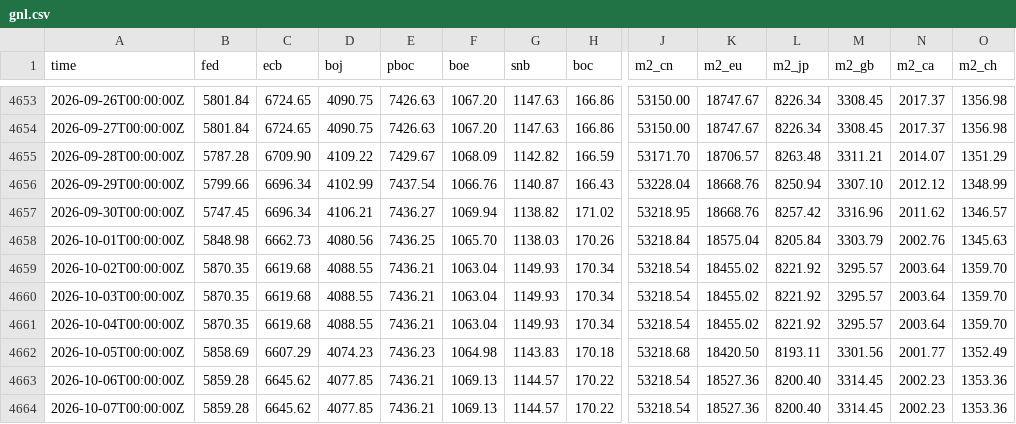
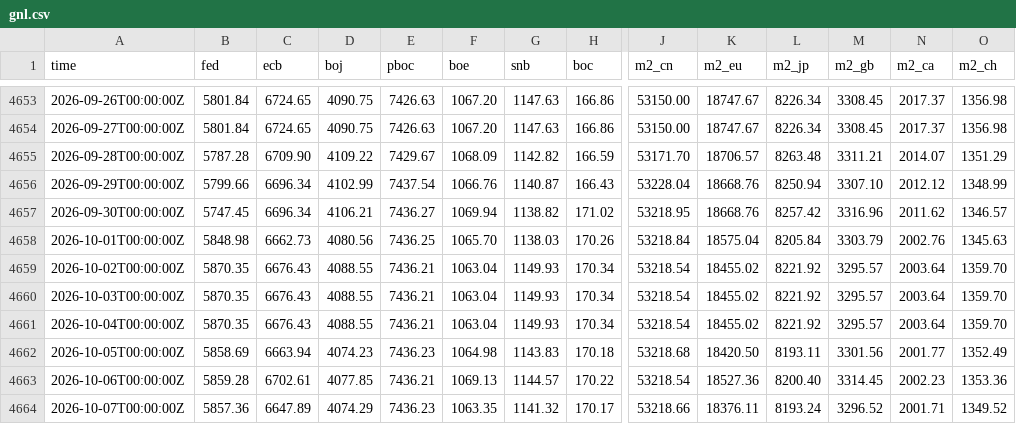
Before and after one commit to GnocchisCrypto/gnl-liquidity-data, a CSV file: gnl.csv, drawn as a sheet; only a part is shown, gaps mark what is left out; the diff covers the shown part only; the diff names each change by its address in the sheet, - before the commit and + after, or states it on an @@ line.

```diff
--- a/gnl.csv
+++ b/gnl.csv
-C4659:C4661 (ecb): 6619.68
+C4659:C4661 (ecb): 6676.43
-C4662 (ecb): 6607.29
+C4662 (ecb): 6663.94
-C4663 (ecb): 6645.62
+C4663 (ecb): 6702.61
-B4664 (fed): 5859.28
+B4664 (fed): 5857.36
-C4664 (ecb): 6645.62
+C4664 (ecb): 6647.89
-D4664 (boj): 4077.85
+D4664 (boj): 4074.29
-E4664 (pboc): 7436.21
+E4664 (pboc): 7436.23
-F4664 (boe): 1069.13
+F4664 (boe): 1063.35
-G4664 (snb): 1144.57
+G4664 (snb): 1141.32
-H4664 (boc): 170.22
+H4664 (boc): 170.17
-J4664 (m2_cn): 53218.54
+J4664 (m2_cn): 53218.66
-K4664 (m2_eu): 18527.36
+K4664 (m2_eu): 18376.11
-L4664 (m2_jp): 8200.40
+L4664 (m2_jp): 8193.24
-M4664 (m2_gb): 3314.45
+M4664 (m2_gb): 3296.52
-N4664 (m2_ca): 2002.23
+N4664 (m2_ca): 2001.71
-O4664 (m2_ch): 1353.36
+O4664 (m2_ch): 1349.52
```
Also changed, not shown: 1 edited cell elsewhere in this file, 1 other file.
